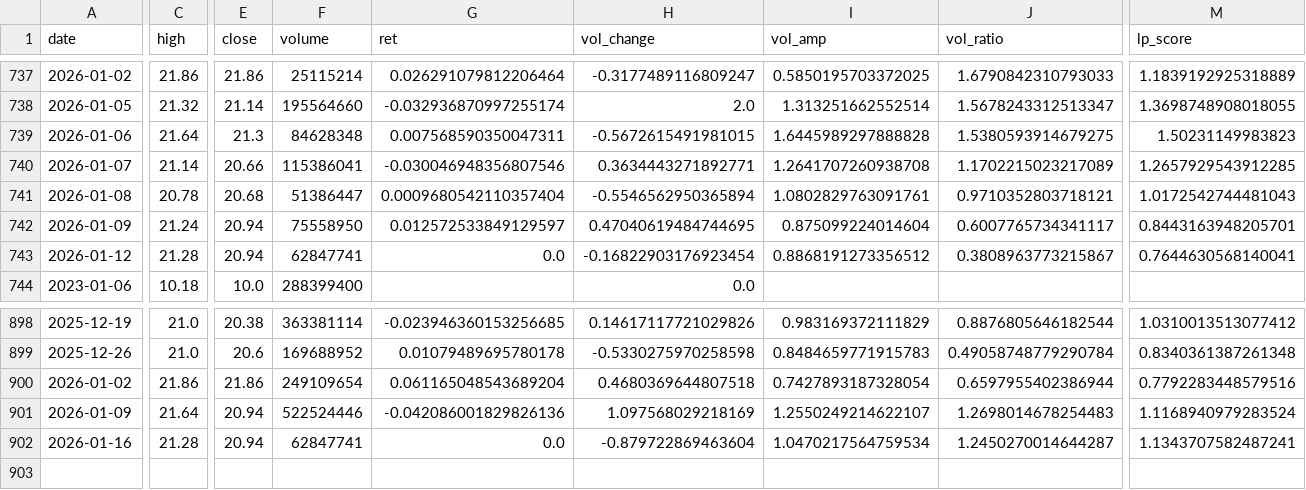
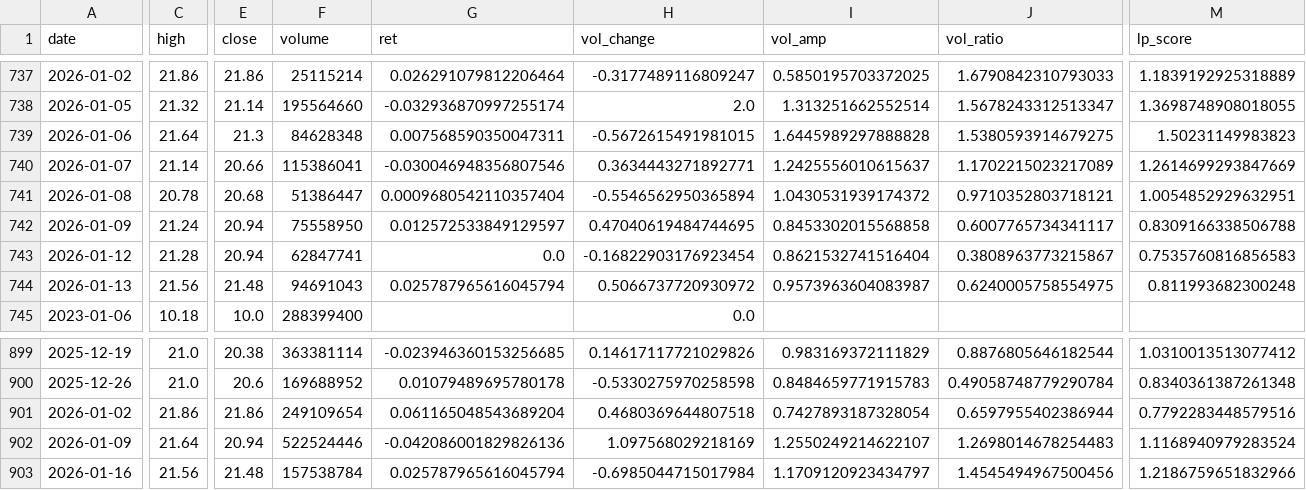
Before and after one commit to CMUJIN/liquidity-premium-monitor, a CSV file: docs/Haiyou/Haiyou_hk_lp_dual.csv, drawn as a sheet; only a part is shown, gaps mark what is left out; addresses are those after the commit; rows hold the shown columns only; the diff covers the shown part only; the diff names each change by its address in the sheet, - before the commit and + after, or states it on an @@ line.

```diff
--- a/docs/Haiyou/Haiyou_hk_lp_dual.csv
+++ b/docs/Haiyou/Haiyou_hk_lp_dual.csv
-I740 (vol_amp): 1.2641707260938708
+I740 (vol_amp): 1.2425556010615637
-M740 (lp_score): 1.2657929543912285
+M740 (lp_score): 1.2614699293847669
-I741 (vol_amp): 1.0802829763091761
+I741 (vol_amp): 1.0430531939174372
-M741 (lp_score): 1.0172542744481043
+M741 (lp_score): 1.0054852929632951
-I742 (vol_amp): 0.875099224014604
+I742 (vol_amp): 0.8453302015568858
-M742 (lp_score): 0.8443163948205701
+M742 (lp_score): 0.8309166338506788
-I743 (vol_amp): 0.8868191273356512
+I743 (vol_amp): 0.8621532741516404
-M743 (lp_score): 0.7644630568140041
+M743 (lp_score): 0.7535760816856583
+row 744: 2026-01-13 | 21.56 | 21.48 | 94691043 | 0.025787965616045794 | 0.5066737720930972 | 0.9573963604083987 | 0.6240005758554975 | 0.811993682300248
-C903 (high): 21.28
+C903 (high): 21.56
-E903 (close): 20.94
+E903 (close): 21.48
-F903 (volume): 62847741
+F903 (volume): 157538784
-G903 (ret): 0.0
+G903 (ret): 0.025787965616045794
-H903 (vol_change): -0.879722869463604
+H903 (vol_change): -0.6985044715017984
-I903 (vol_amp): 1.0470217564759534
+I903 (vol_amp): 1.1709120923434797
-J903 (vol_ratio): 1.2450270014644287
+J903 (vol_ratio): 1.4545494967500456
-M903 (lp_score): 1.1343707582487241
+M903 (lp_score): 1.2186759651832966
```
Also changed, not shown: 2 edited cells elsewhere in this file, docs/Alibaba/Alibaba_hk_lp_dual.csv, docs/Haikong/Haikong_hk_lp_dual.csv, 15 other files.
